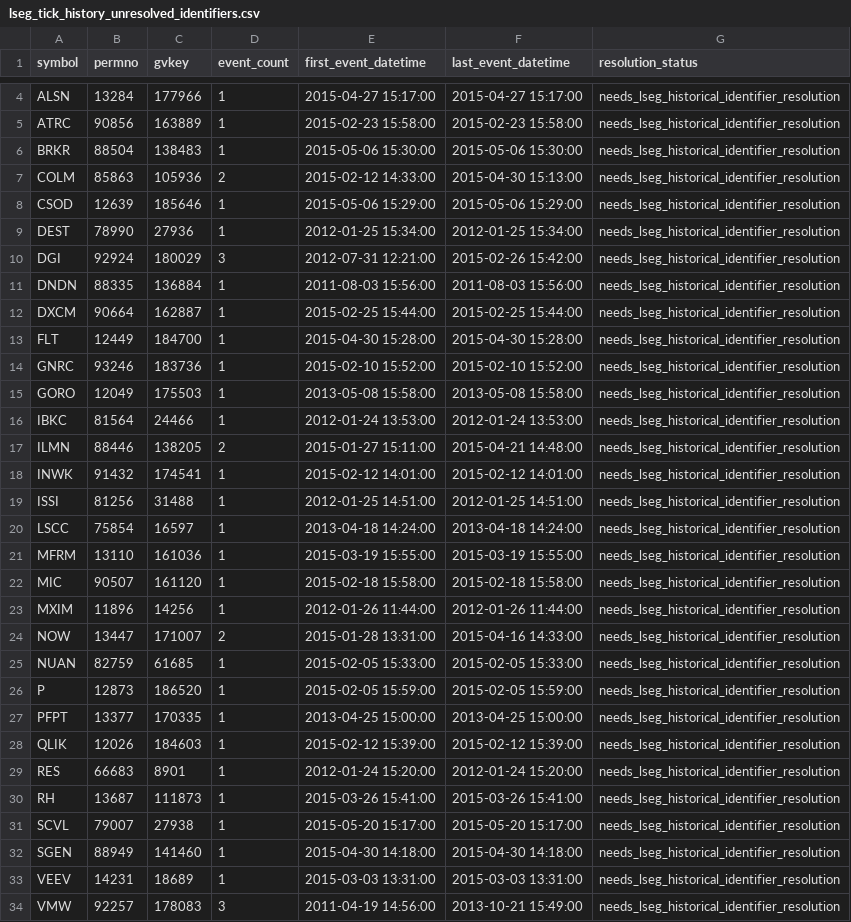
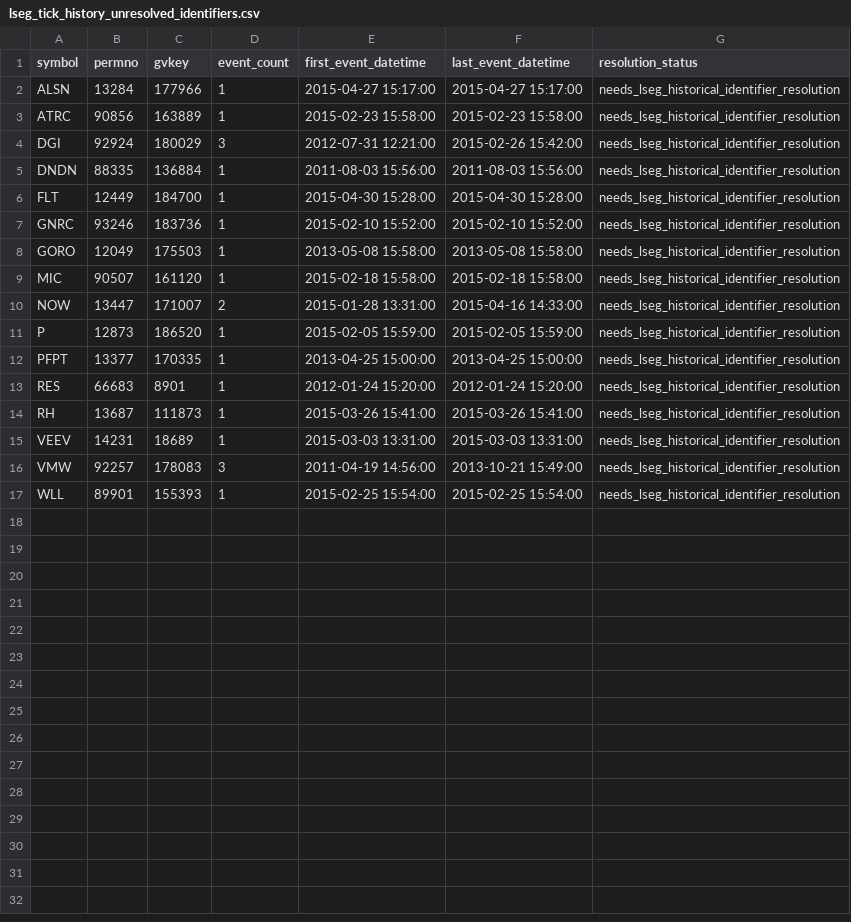
Before and after one commit to P00NSMASHER/trading-platform, a CSV file: data/processed/g2_vendor_requests/lseg_tick_history_unresolved_identifiers.csv, drawn as a sheet; only a part is shown, gaps mark what is left out; the shorter side is filled out with more unchanged rows; the diff covers the shown part only.

Commit message:
Reduce unresolved LSEG identifier packet to 16 symbols

```diff
--- a/data/processed/g2_vendor_requests/lseg_tick_history_unresolved_identifiers.csv
+++ b/data/processed/g2_vendor_requests/lseg_tick_history_unresolved_identifiers.csv
@@ -6,4 +3,0 @@ ATRC,"90856","163889",1,2015-02-23 15:58:00,2015-02-23 15:58:00,needs_lseg_histo
-BRKR,"88504","138483",1,2015-05-06 15:30:00,2015-05-06 15:30:00,needs_lseg_historical_identifier_resolution
-COLM,"85863","105936",2,2015-02-12 14:33:00,2015-04-30 15:13:00,needs_lseg_historical_identifier_resolution
-CSOD,"12639","185646",1,2015-05-06 15:29:00,2015-05-06 15:29:00,needs_lseg_historical_identifier_resolution
-DEST,"78990","27936",1,2012-01-25 15:34:00,2012-01-25 15:34:00,needs_lseg_historical_identifier_resolution
@@ -12 +5,0 @@ DNDN,"88335","136884",1,2011-08-03 15:56:00,2011-08-03 15:56:00,needs_lseg_histo
-DXCM,"90664","162887",1,2015-02-25 15:44:00,2015-02-25 15:44:00,needs_lseg_historical_identifier_resolution
@@ -16,6 +8,0 @@ GORO,"12049","175503",1,2013-05-08 15:58:00,2013-05-08 15:58:00,needs_lseg_histo
-IBKC,"81564","24466",1,2012-01-24 13:53:00,2012-01-24 13:53:00,needs_lseg_historical_identifier_resolution
-ILMN,"88446","138205",2,2015-01-27 15:11:00,2015-04-21 14:48:00,needs_lseg_historical_identifier_resolution
-INWK,"91432","174541",1,2015-02-12 14:01:00,2015-02-12 14:01:00,needs_lseg_historical_identifier_resolution
-ISSI,"81256","31488",1,2012-01-25 14:51:00,2012-01-25 14:51:00,needs_lseg_historical_identifier_resolution
-LSCC,"75854","16597",1,2013-04-18 14:24:00,2013-04-18 14:24:00,needs_lseg_historical_identifier_resolution
-MFRM,"13110","161036",1,2015-03-19 15:55:00,2015-03-19 15:55:00,needs_lseg_historical_identifier_resolution
@@ -23 +9,0 @@ MIC,"90507","161120",1,2015-02-18 15:58:00,2015-02-18 15:58:00,needs_lseg_histor
-MXIM,"11896","14256",1,2012-01-26 11:44:00,2012-01-26 11:44:00,needs_lseg_historical_identifier_resolution
@@ -25 +10,0 @@ NOW,"13447","171007",2,2015-01-28 13:31:00,2015-04-16 14:33:00,needs_lseg_histor
-NUAN,"82759","61685",1,2015-02-05 15:33:00,2015-02-05 15:33:00,needs_lseg_historical_identifier_resolution
@@ -28 +12,0 @@ PFPT,"13377","170335",1,2013-04-25 15:00:00,2013-04-25 15:00:00,needs_lseg_histo
-QLIK,"12026","184603",1,2015-02-12 15:39:00,2015-02-12 15:39:00,needs_lseg_historical_identifier_resolution
@@ -31,2 +14,0 @@ RH,"13687","111873",1,2015-03-26 15:41:00,2015-03-26 15:41:00,needs_lseg_histori
-SCVL,"79007","27938",1,2015-05-20 15:17:00,2015-05-20 15:17:00,needs_lseg_historical_identifier_resolution
-SGEN,"88949","141460",1,2015-04-30 14:18:00,2015-04-30 14:18:00,needs_lseg_historical_identifier_resolution
```
Also changed, not shown: 2 removed rows elsewhere in this file.
